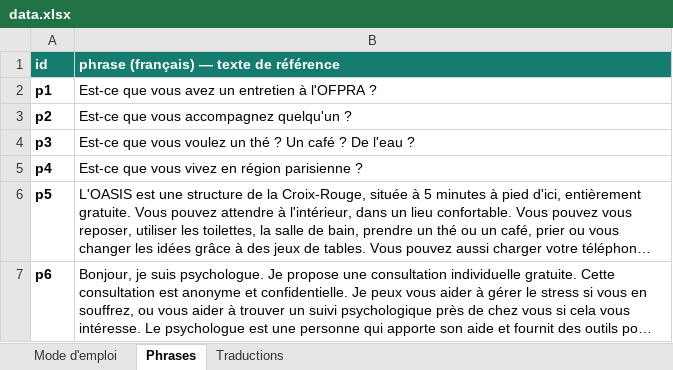
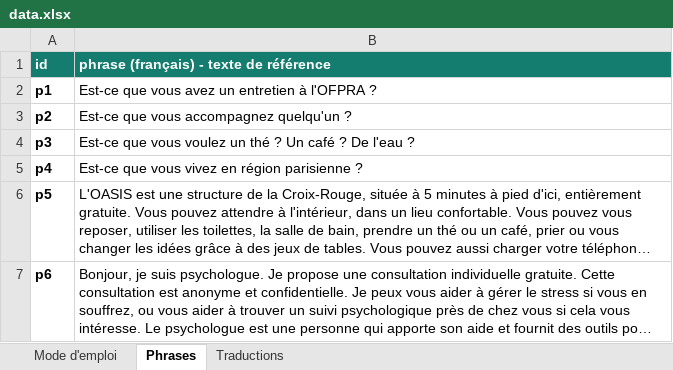
Before and after one commit to oasis-crf/oasis-crf.github.io, an Excel workbook: data.xlsx, sheet Phrases, drawn as a sheet; long unchanged cells end in …; values as stored, in another font and other column widths than the file's, no borders; the diff names each change by its address in the sheet, - before the commit and + after, or states it on an @@ line.

```diff
--- a/data.xlsx (sheet Phrases)
+++ b/data.xlsx (sheet Phrases)
-B1: phrase (français) — texte de référence
+B1: phrase (français) - texte de référence
```
Also changed, not shown: sheet Mode d'emploi, 2 other files.
